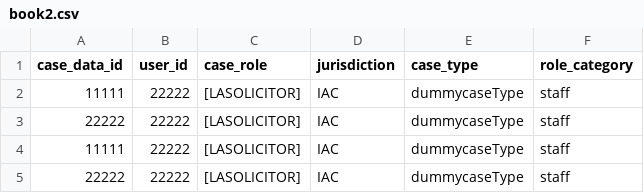
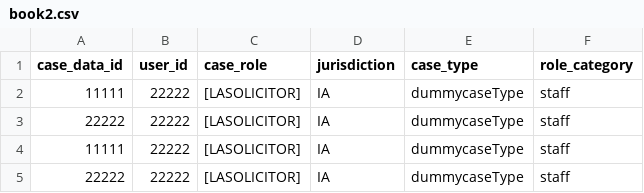
Before and after one commit to hmcts/am-role-assignment-batch-service, a CSV file: src/integrationTest/resources/book2.csv, drawn as a sheet.

Commit message:
Updates: 1. Made the chunk size configurable 2. Fixed the data.

```diff
--- a/src/integrationTest/resources/book2.csv
+++ b/src/integrationTest/resources/book2.csv
@@ -1,5 +1,5 @@
 case_data_id,user_id,case_role,jurisdiction,case_type,role_category
-11111,22222,[LASOLICITOR],IAC,dummycaseType,staff
-22222,22222,[LASOLICITOR],IAC,dummycaseType,staff
-11111,22222,[LASOLICITOR],IAC,dummycaseType,staff
-22222,22222,[LASOLICITOR],IAC,dummycaseType,staff
+11111,22222,[LASOLICITOR],IA,dummycaseType,staff
+22222,22222,[LASOLICITOR],IA,dummycaseType,staff
+11111,22222,[LASOLICITOR],IA,dummycaseType,staff
+22222,22222,[LASOLICITOR],IA,dummycaseType,staff
```
Also changed, not shown: 7 other files.
